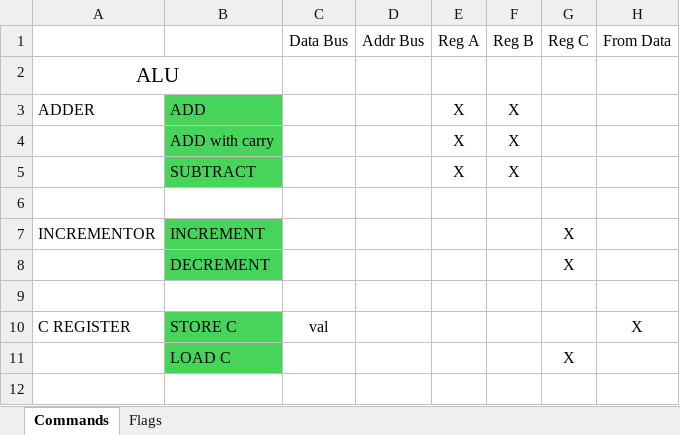
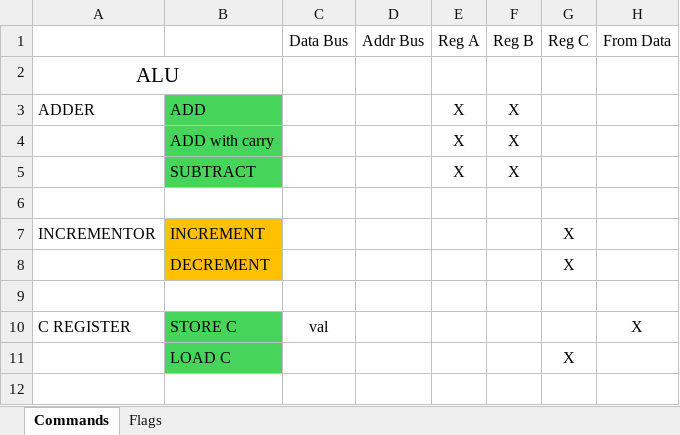
Before and after one commit to SSCsimsi/8Bit_Computer, an Excel workbook: 8Bit Computer ver2.0/excel/commands.xlsx, sheet Commands, drawn as a sheet; only a part is shown; values as stored, in another font and other column widths than the file's, no borders; the diff names each change by its address in the sheet, - before the commit and + after, or states it on an @@ line.

Commit message:
Update commands.xlsx

```diff
--- a/8Bit Computer ver2.0/excel/commands.xlsx (sheet Commands)
+++ b/8Bit Computer ver2.0/excel/commands.xlsx (sheet Commands)
-B7:B8 fill: #47D45A
+B7:B8 fill: #FFC000
```
